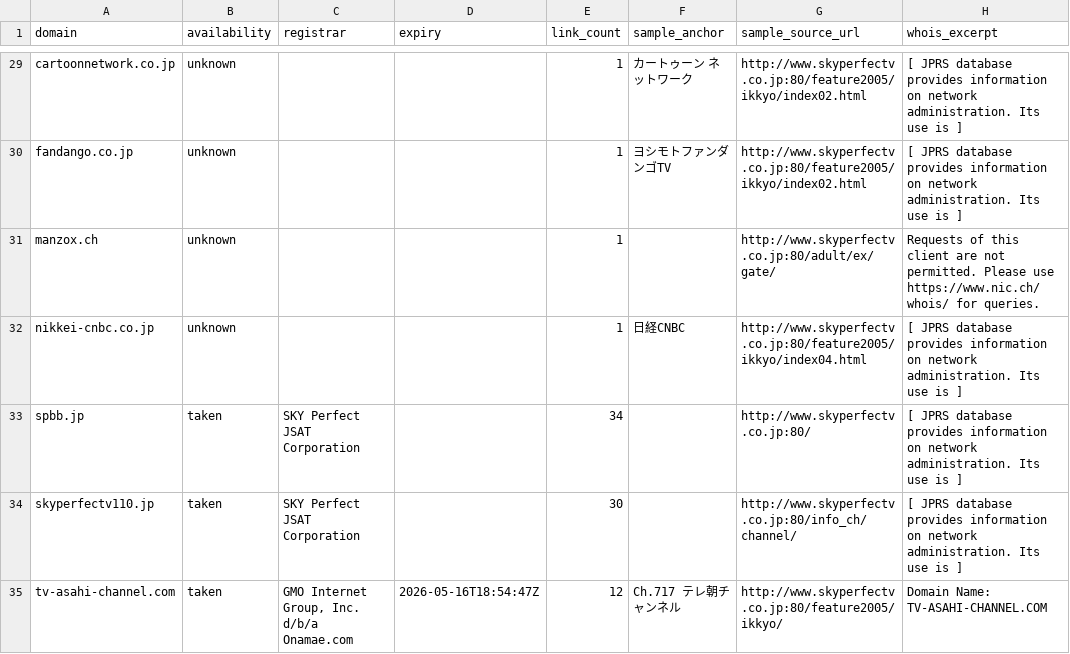
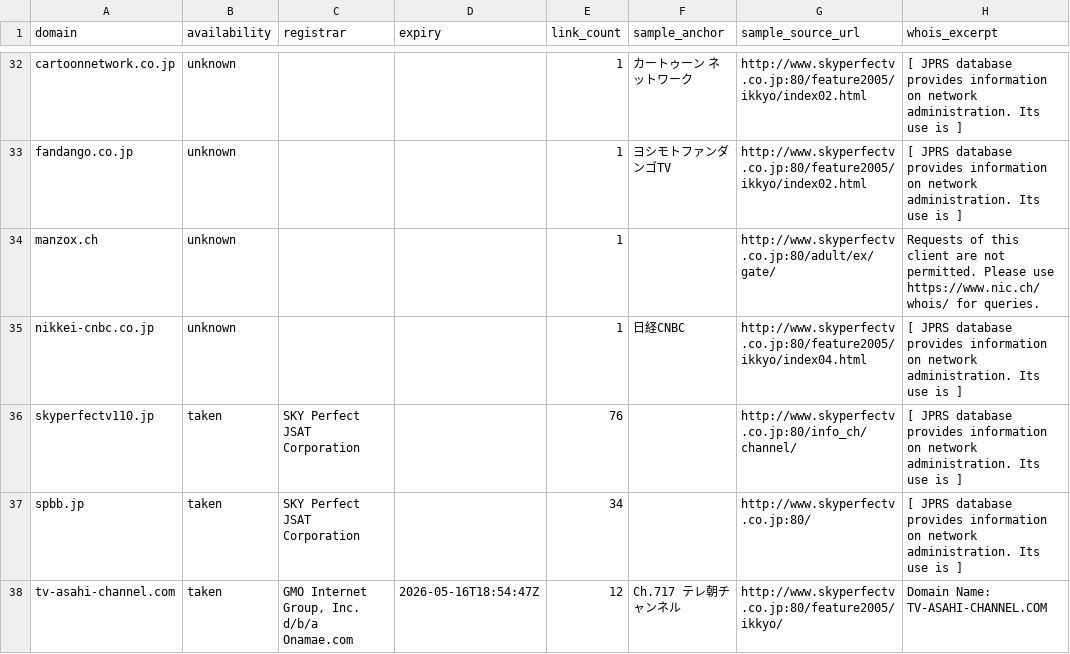
Before and after one commit to shiketa0403/shiketa0403, a CSV file: availability.csv, drawn as a sheet; only a part is shown, gaps mark what is left out; the diff covers the shown part only.

```diff
--- a/availability.csv
+++ b/availability.csv
@@ -32,4 +35,4 @@ manzox.ch,unknown,,,1,,http://www.skyperfectv.co.jp:80/adult/ex/gate/,Requests o
 nikkei-cnbc.co.jp,unknown,,,1,日経CNBC,http://www.skyperfectv.co.jp:80/feature2005/ikkyo/index04.html,[ JPRS database provides information on network administration. Its use is    ]
+skyperfectv110.jp,taken,SKY Perfect JSAT Corporation,,76,,http://www.skyperfectv.co.jp:80/info_ch/channel/,[ JPRS database provides information on network administration. Its use is    ]
 spbb.jp,taken,SKY Perfect JSAT Corporation,,34,,http://www.skyperfectv.co.jp:80/,[ JPRS database provides information on network administration. Its use is    ]
-skyperfectv110.jp,taken,SKY Perfect JSAT Corporation,,30,,http://www.skyperfectv.co.jp:80/info_ch/channel/,[ JPRS database provides information on network administration. Its use is    ]
 tv-asahi-channel.com,taken,"GMO Internet Group, Inc. d/b/a Onamae.com",2026-05-16T18:54:47Z,12,Ch.717 テレ朝チャンネル,http://www.skyperfectv.co.jp:80/feature2005/ikkyo/,Domain Name: TV-ASAHI-CHANNEL.COM
```
Also changed, not shown: 5 added rows, 1 removed row and 4 edited cells elsewhere in this file.
